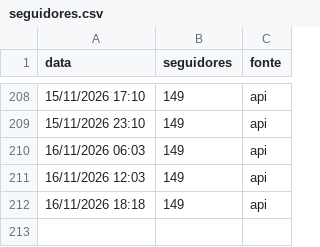
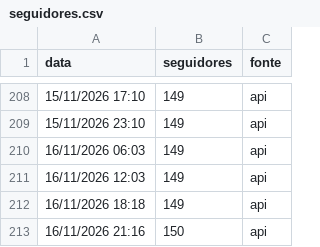
Before and after one commit to gabrielduartefaria26-lab/oasis-agendador, a CSV file: seguidores.csv, drawn as a sheet; only a part is shown, gaps mark what is left out; the diff names each change by its address in the sheet, - before the commit and + after, or states it on an @@ line.

Commit message:
seguidores: 2026-11-17T00:16

```diff
--- a/seguidores.csv
+++ b/seguidores.csv
+row 213: 16/11/2026 21:16 | 150 | api
```
